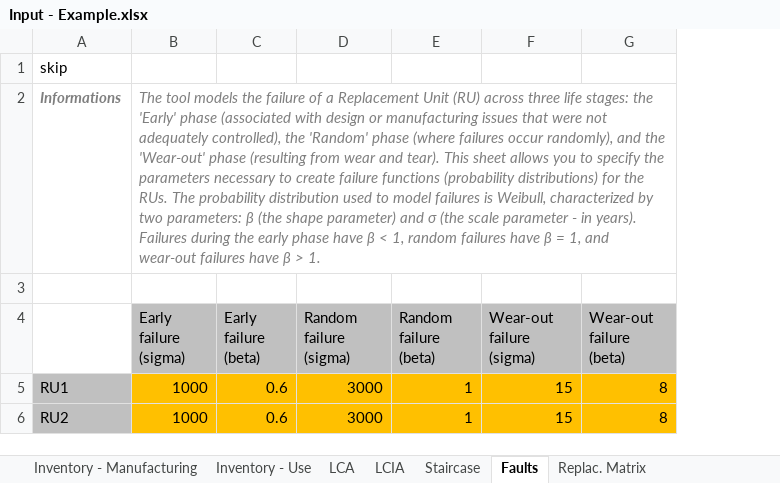
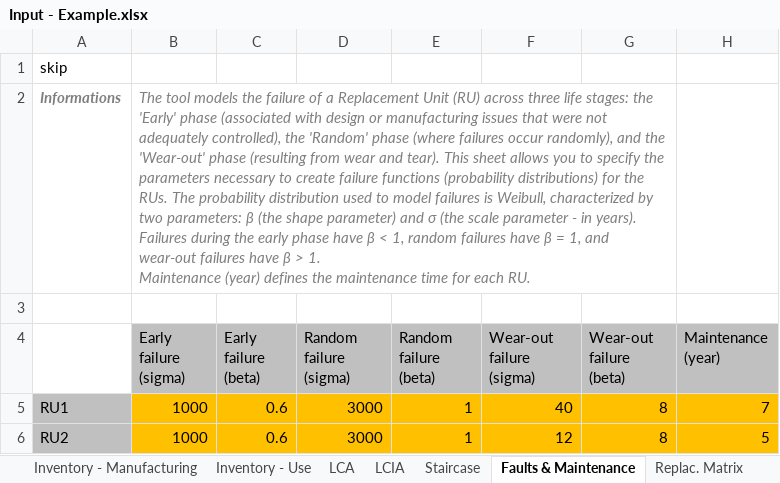
Before and after one commit to merce-fra/PELCA, an Excel workbook: Input/Input - Example.xlsx, sheet Faults & Maintenance, drawn as a sheet; values as stored, in another font and other column widths than the file's, no borders; ↵ is a line break in a cell; the diff names each change by its address in the sheet, - before the commit and + after, or states it on an @@ line.

```diff
--- a/Input/Input - Example.xlsx (sheet Faults & Maintenance)
+++ b/Input/Input - Example.xlsx (sheet Faults & Maintenance)
-sheet tab: Faults
+sheet tab: Faults & Maintenance
+column H (Maintenance (year)), rows 5-6: 7 | 5
-B2 (Early failure (sigma)): …> 1.
+B2 (Early failure (sigma)): …> 1. ↵ Maintenance (year) defines the maintenance time for each RU.
-F5 (Wear-out failure (sigma)): 15
+F5 (Wear-out failure (sigma)): 40
-F6 (Wear-out failure (sigma)): 15
+F6 (Wear-out failure (sigma)): 12
```
Also changed, not shown: sheet Staircase, sheet Replac. Matrix, Input/Input - template.xlsx.
